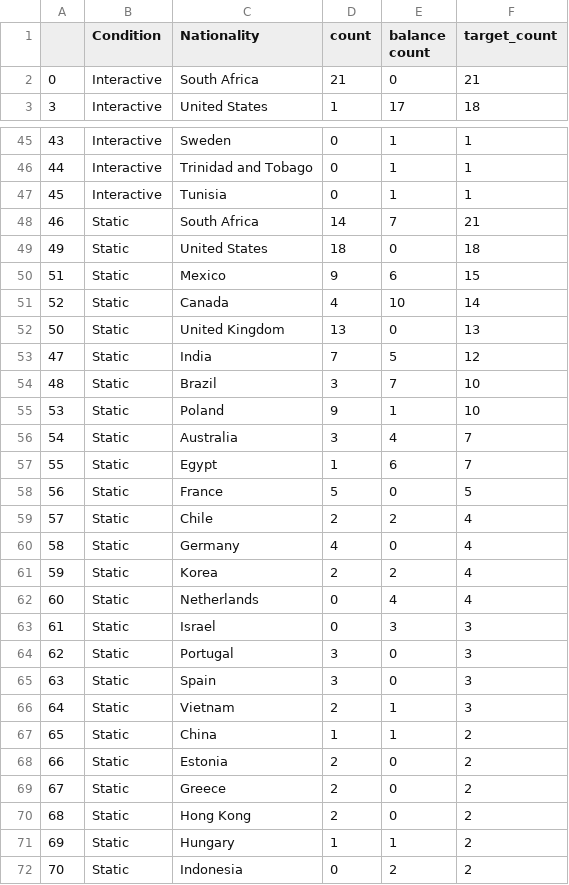
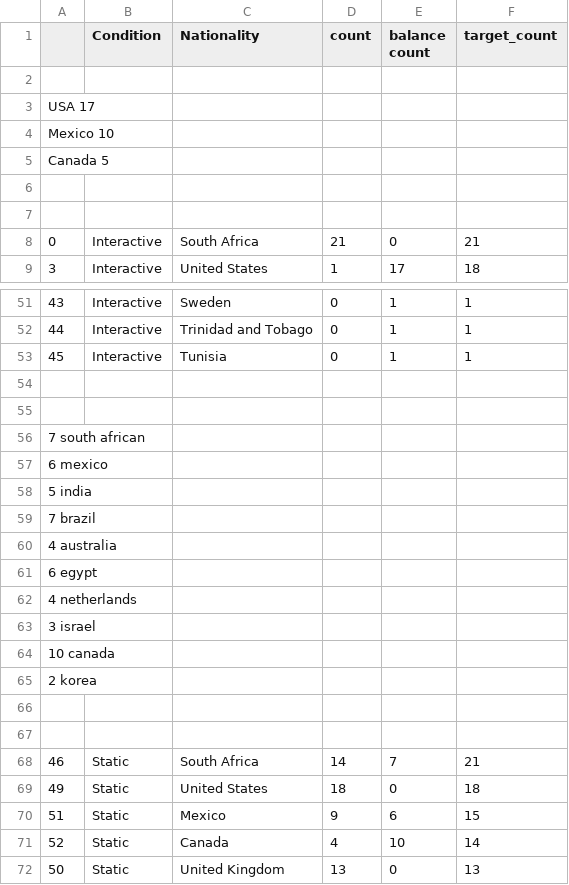
Before and after one commit to TailiaReganMalloy/llm-emotional-trust, a CSV file: Balanced Nationalities.csv, drawn as a sheet; only a part is shown, gaps mark what is left out; the shorter side is filled out with more unchanged rows; the diff names each change by its address in the sheet, - before the commit and + after, or states it on an @@ line.

```diff
--- a/Balanced Nationalities.csv
+++ b/Balanced Nationalities.csv
+row 2: (empty)
+row 3: USA 17
+row 4: Mexico 10
+row 5: Canada 5
+row 6: (empty)
+row 7: (empty)
+row 54: (empty)
+row 55: (empty)
+row 56: 7 south african
+row 57: 6 mexico
+row 58: 5 india
+row 59: 7 brazil
+row 60: 4 australia
+row 61: 6 egypt
+row 62: 4 netherlands
+row 63: 3 israel
+row 64: 10 canada
+row 65: 2 korea
+row 66: (empty)
+row 67: (empty)
```
Also changed, not shown: Balanced Ethnicities.csv, 7 other files.
